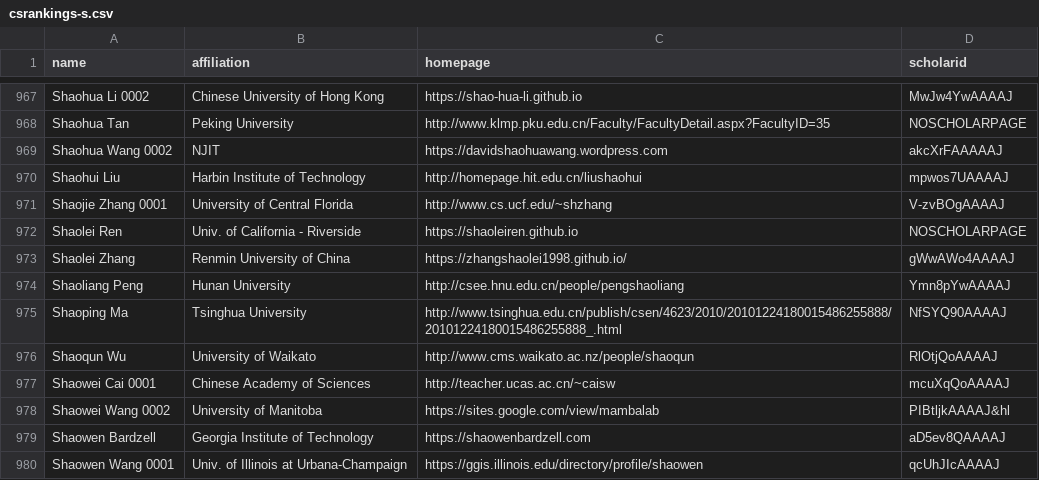
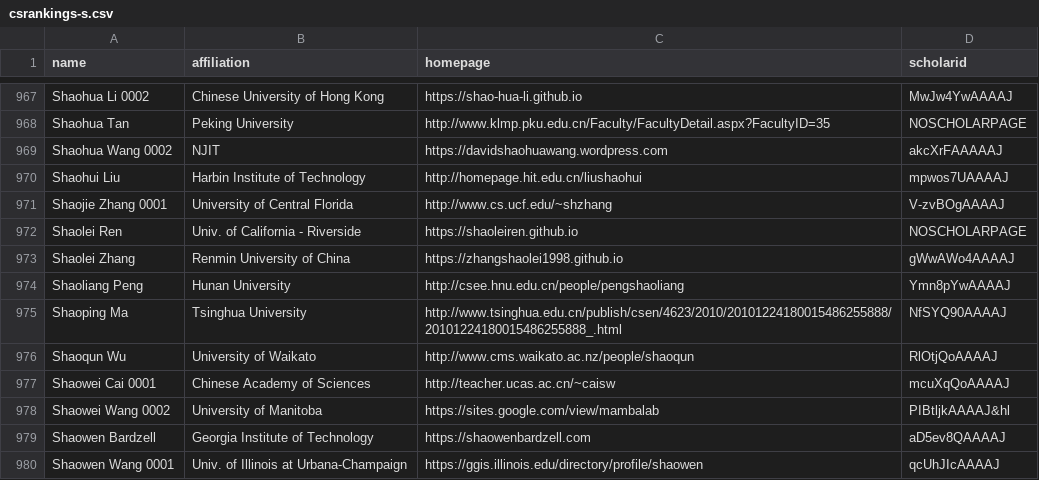
Before and after one commit to LiuFang816/CSrankings, a CSV file: csrankings-s.csv, drawn as a sheet; only a part is shown, gaps mark what is left out.

```diff
--- a/csrankings-s.csv
+++ b/csrankings-s.csv
@@ -972,3 +972,3 @@ Shaojie Zhang 0001,University of Central Florida,http://www.cs.ucf.edu/~shzhang,
 Shaolei Ren,Univ. of California - Riverside,https://shaoleiren.github.io,NOSCHOLARPAGE
-Shaolei Zhang,Renmin University of China,https://zhangshaolei1998.github.io/,gWwAWo4AAAAJ
+Shaolei Zhang,Renmin University of China,https://zhangshaolei1998.github.io,gWwAWo4AAAAJ
 Shaoliang Peng,Hunan University,http://csee.hnu.edu.cn/people/pengshaoliang,Ymn8pYwAAAAJ
```
Also changed, not shown: csrankings-d.csv, csrankings-l.csv, 5 other files.
